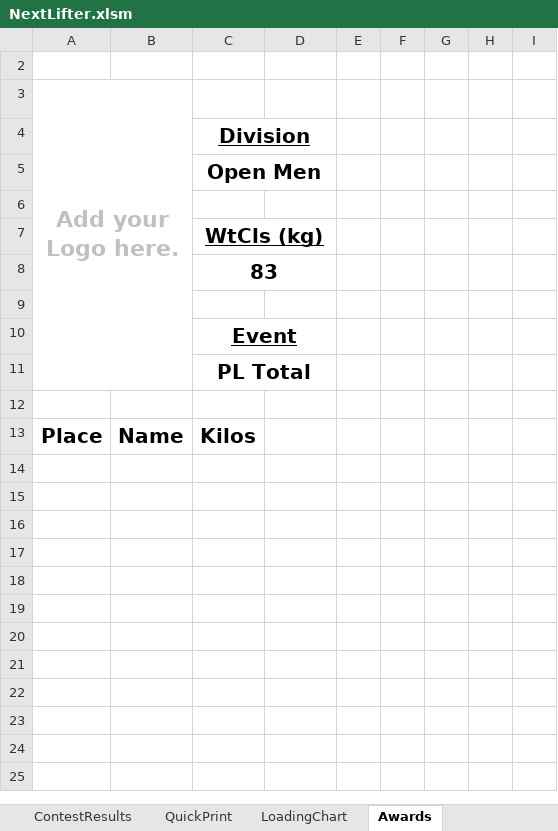
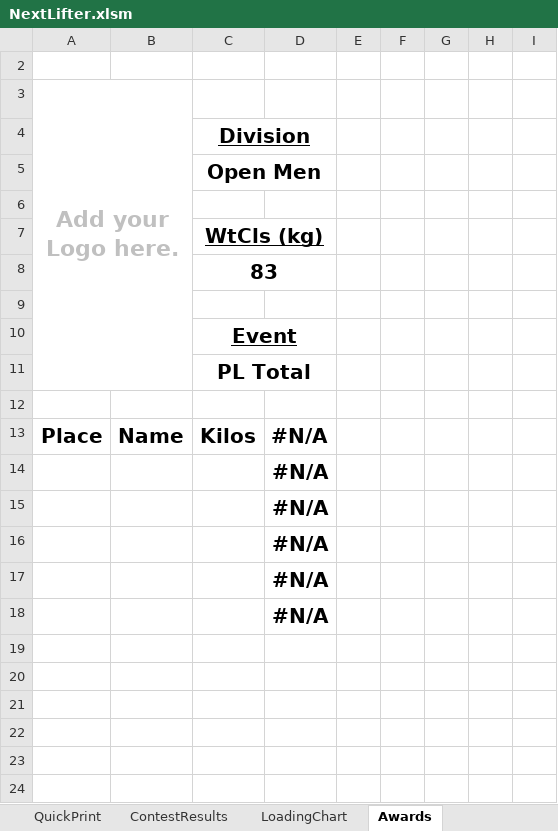
Before and after one commit to TianfuYun/NextLifter, an Excel workbook: NextLifter.xlsm, sheet Awards, drawn as a sheet; values as stored, in another font and other column widths than the file's, no borders; conditional formats not drawn; the diff names each change by its address in the sheet, - before the commit and + after, or states it on an @@ line.

```diff
--- a/NextLifter.xlsm (sheet Awards)
+++ b/NextLifter.xlsm (sheet Awards)
@@ sheet tab order changed: QuickPrint | ContestResults | LoadingChart | Awards @@
-D13:D18: (empty)
+D13:D18: #N/A
```
Also changed, not shown: sheet ContestResults, sheet Lifting, sheet QuickPrint, sheet Setup, other sheet tabs, formulas that keep their value, hidden cells, charts or pictures, 5 other files.
